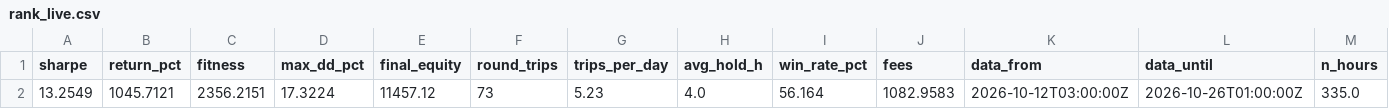
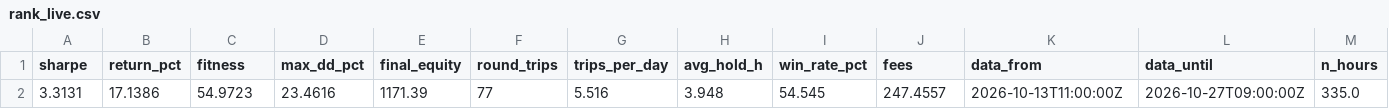
Before and after one commit to johnyi0x/hyperliquidtrader, a CSV file: rank_live.csv, drawn as a sheet; only a part is shown; removed rows and columns are numbered as before the commit, all else as after; rows hold the shown columns only; the diff names each change by its address in the sheet, - before the commit and + after, or states it on an @@ line.

```diff
--- a/rank_live.csv
+++ b/rank_live.csv
-row 2: 13.2549 | 1045.7121 | 2356.2151 | 17.3224 | 11457.12 | 73 | 5.23 | 4.0 | 56.164 | 1082.9583 | 2026-10-12T03:00:00Z | 2026-10-26T01:00:00Z | 335.0
+row 2: 3.3131 | 17.1386 | 54.9723 | 23.4616 | 1171.39 | 77 | 5.516 | 3.948 | 54.545 | 247.4557 | 2026-10-13T11:00:00Z | 2026-10-27T09:00:00Z | 335.0
```
